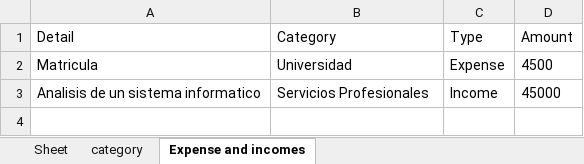
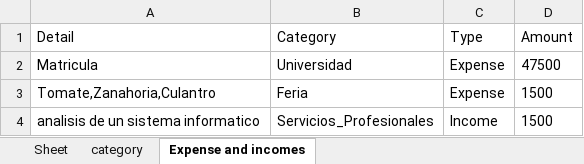
Before and after one commit to Stromero/DUAD, an Excel workbook: PFS.xlsx, sheet Expense and incomes, drawn as a sheet; values as stored, in another font and other column widths than the file's, no borders; addresses are those after the commit; the diff names each change by its address in the sheet, - before the commit and + after, or states it on an @@ line.

```diff
--- a/PFS.xlsx (sheet Expense and incomes)
+++ b/PFS.xlsx (sheet Expense and incomes)
-D2 (Amount): 4500
+D2 (Amount): 47500
+row 3: Tomate,Zanahoria,Culantro | Feria | Expense | 1500
-A4 (Detail): Analisis de un sistema informatico
+A4 (Detail): analisis de un sistema informatico
-B4 (Category): Servicios Profesionales
+B4 (Category): Servicios_Profesionales
-D4 (Amount): 45000
+D4 (Amount): 1500
```
Also changed, not shown: sheet category, 5 other files.
